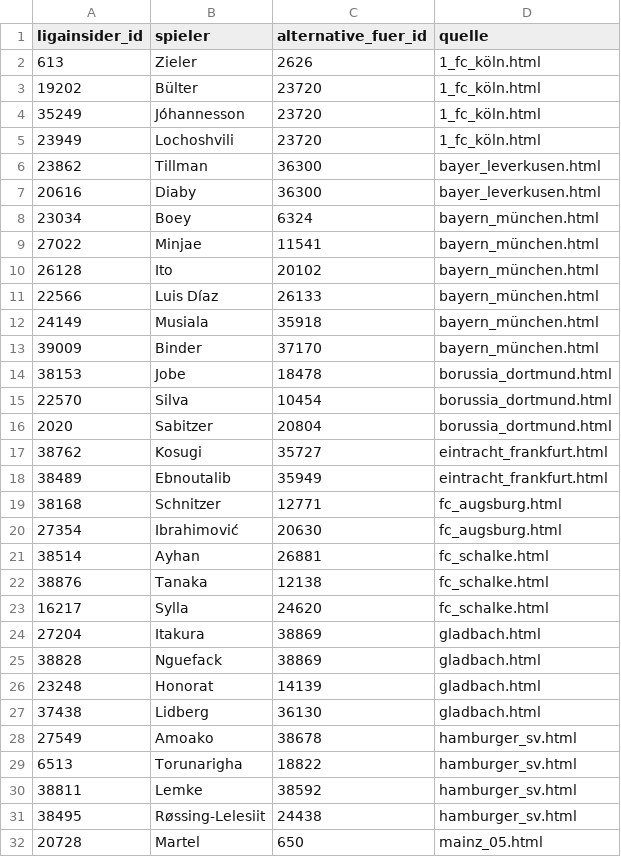
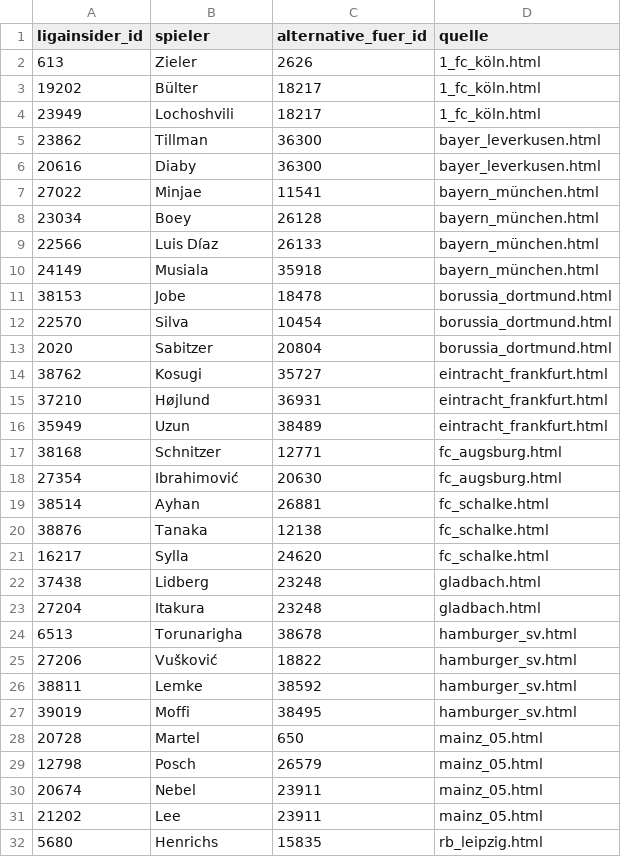
Before and after one commit to robb1302/kickbase-ai, a CSV file: data/matchday/bundesliga_alternativen.csv, drawn as a sheet; only a part is shown; the shorter side is filled out with more unchanged rows; the diff covers the shown part only.

```diff
--- a/data/matchday/bundesliga_alternativen.csv
+++ b/data/matchday/bundesliga_alternativen.csv
@@ -2,13 +2,10 @@
 613;Zieler;2626;1_fc_köln.html
-19202;Bülter;23720;1_fc_köln.html
-35249;Jóhannesson;23720;1_fc_köln.html
-23949;Lochoshvili;23720;1_fc_köln.html
+19202;Bülter;18217;1_fc_köln.html
+23949;Lochoshvili;18217;1_fc_köln.html
 23862;Tillman;36300;bayer_leverkusen.html
 20616;Diaby;36300;bayer_leverkusen.html
-23034;Boey;6324;bayern_münchen.html
 27022;Minjae;11541;bayern_münchen.html
-26128;Ito;20102;bayern_münchen.html
+23034;Boey;26128;bayern_münchen.html
 22566;Luis Díaz;26133;bayern_münchen.html
 24149;Musiala;35918;bayern_münchen.html
-39009;Binder;37170;bayern_münchen.html
 38153;Jobe;18478;borussia_dortmund.html
@@ -17,3 +14,4 @@
 38762;Kosugi;35727;eintracht_frankfurt.html
-38489;Ebnoutalib;35949;eintracht_frankfurt.html
+37210;Højlund;36931;eintracht_frankfurt.html
+35949;Uzun;38489;eintracht_frankfurt.html
 38168;Schnitzer;12771;fc_augsburg.html
@@ -23,10 +21,8 @@
 16217;Sylla;24620;fc_schalke.html
-27204;Itakura;38869;gladbach.html
-38828;Nguefack;38869;gladbach.html
-23248;Honorat;14139;gladbach.html
-37438;Lidberg;36130;gladbach.html
-27549;Amoako;38678;hamburger_sv.html
-6513;Torunarigha;18822;hamburger_sv.html
+37438;Lidberg;23248;gladbach.html
+27204;Itakura;23248;gladbach.html
+6513;Torunarigha;38678;hamburger_sv.html
+27206;Vušković;18822;hamburger_sv.html
 38811;Lemke;38592;hamburger_sv.html
-38495;Røssing-Lelesiit;24438;hamburger_sv.html
+39019;Moffi;38495;hamburger_sv.html
 20728;Martel;650;mainz_05.html
```
Also changed, not shown: 3 added rows, 2 removed rows and 2 edited cells elsewhere in this file, data/final/final.csv, data/matchday/bundesliga_startelf.csv, 1 other file.
